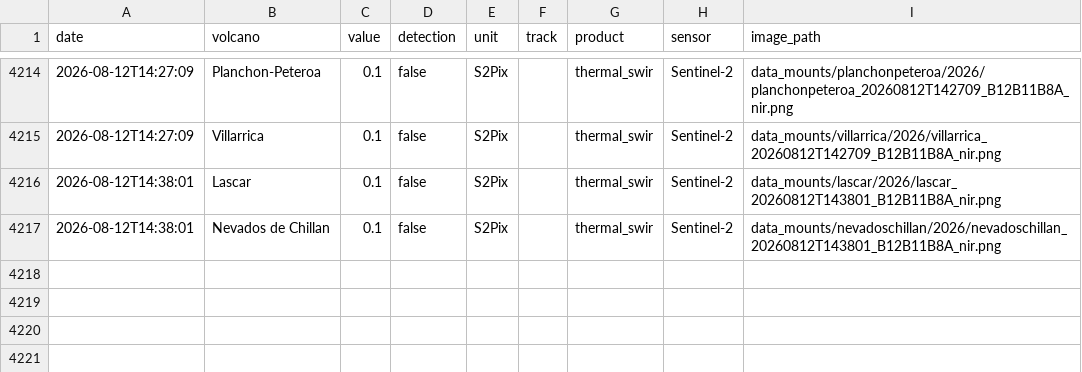
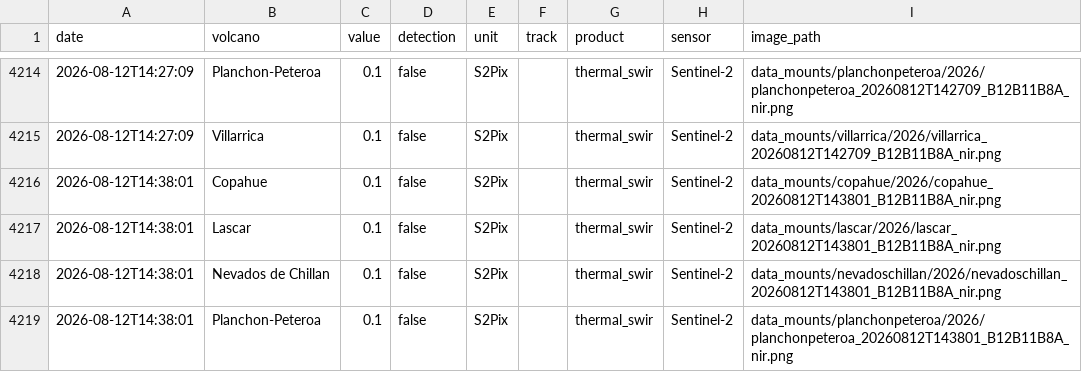
Before and after one commit to MendozaVolcanic/MOUNTS-Chile, a CSV file: csv/all_thermal.csv, drawn as a sheet; only a part is shown, gaps mark what is left out; the diff names each change by its address in the sheet, - before the commit and + after, or states it on an @@ line.

```diff
--- a/csv/all_thermal.csv
+++ b/csv/all_thermal.csv
+row 4216: 2026-08-12T14:38:01 | Copahue | 0.1 | false | S2Pix |  | thermal_swir | Sentinel-2 | data_mounts/copahue/2026/copahue_20260812T143801_B12B11B8A_nir.png
+row 4219: 2026-08-12T14:38:01 | Planchon-Peteroa | 0.1 | false | S2Pix |  | thermal_swir | Sentinel-2 | data_mounts/planchonpeteroa/2026/planchonpeteroa_20260812T143801_B12B11B8A_nir.png
```
Also changed, not shown: csv/copahue_thermal_swir.csv, csv/nevados-de-chillan_so2_mass.csv, 47 other files.
